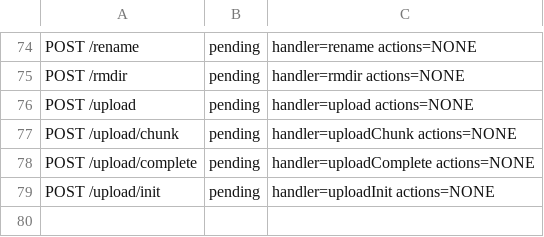
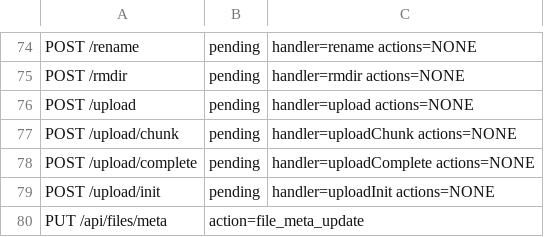
Before and after one commit to cocomhub/sproxy, a TSV file: internal/archcheck/mutating_route_audit.tsv, drawn as a sheet; only a part is shown, gaps mark what is left out.

```diff
--- a/internal/archcheck/mutating_route_audit.tsv
+++ b/internal/archcheck/mutating_route_audit.tsv
@@ -79 +79,2 @@ POST /upload/complete	pending	handler=uploadComplete actions=NONE
 POST /upload/init	pending	handler=uploadInit actions=NONE
+PUT /api/files/meta	action=file_meta_update	
```
Also changed, not shown: internal/archcheck/external_fs_calls.tsv, internal/archcheck/route_classes.tsv, 33 other files.
